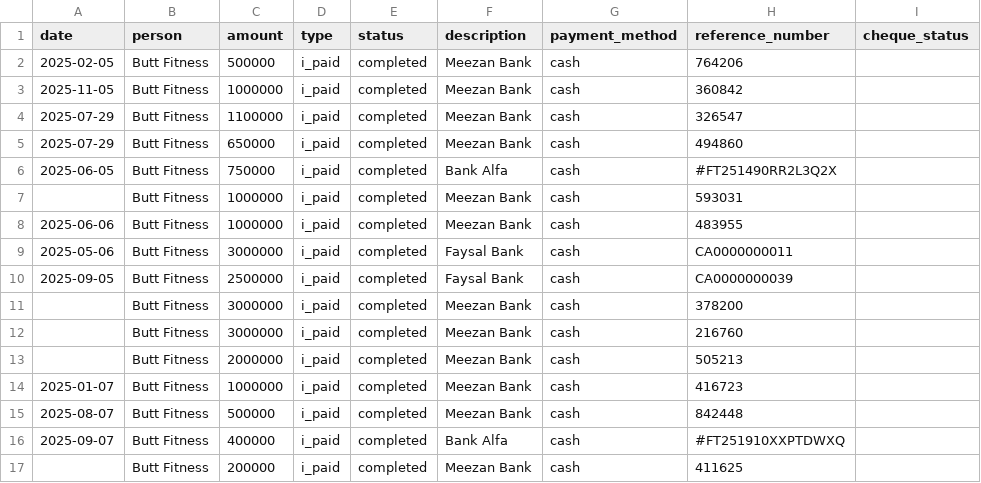
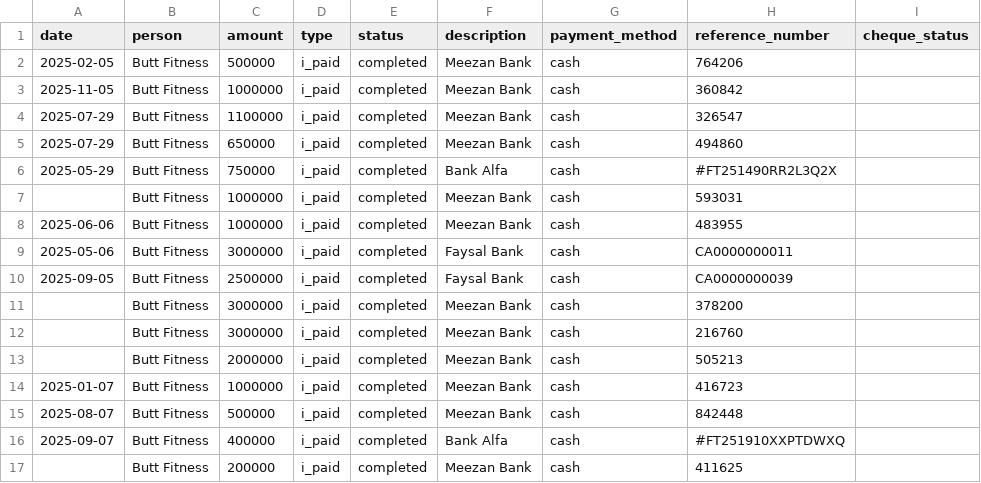
Before and after one commit to Atonomous/payments-summary, a CSV file: payments.csv, drawn as a sheet; only a part is shown; the diff names each change by its address in the sheet, - before the commit and + after, or states it on an @@ line.

Commit message:
Automated update: payment records

```diff
--- a/payments.csv
+++ b/payments.csv
-A6 (date): 2025-06-05
+A6 (date): 2025-05-29
```
Also changed, not shown: 1 other file.
